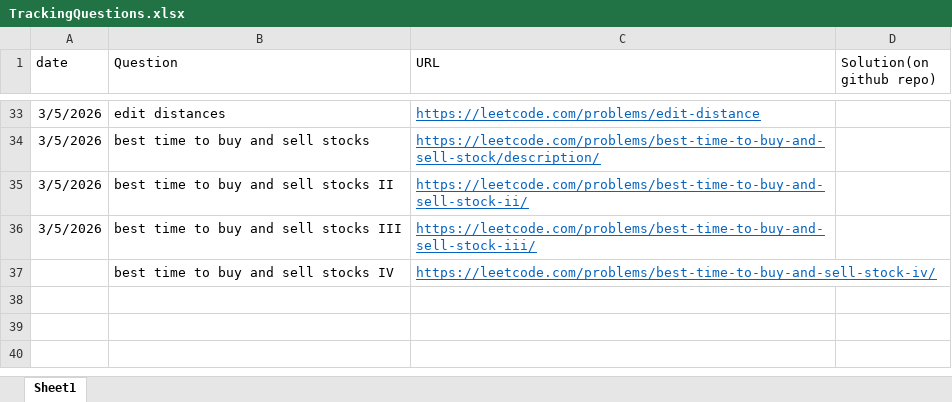
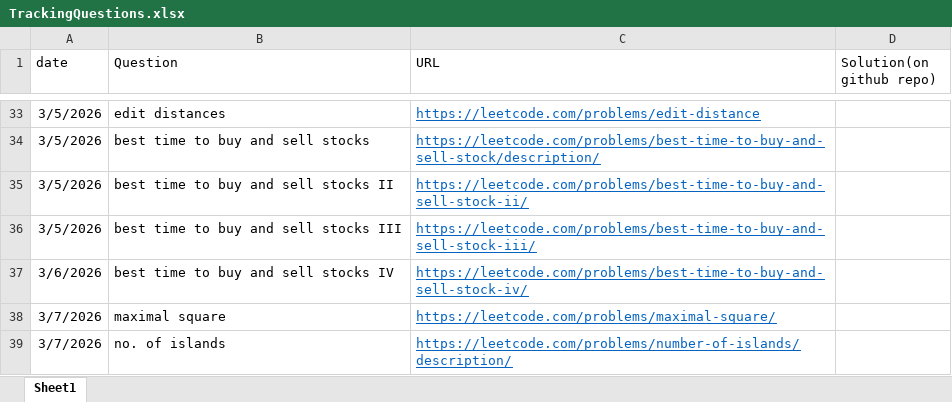
Before and after one commit to gouravlinux/HackWithInfy-LNCT-26, an Excel workbook: TrackingQuestions.xlsx, sheet Sheet1, drawn as a sheet; only a part is shown, gaps mark what is left out; values as stored, in another font and other column widths than the file's, no borders; the diff names each change by its address in the sheet, - before the commit and + after, or states it on an @@ line.

Commit message:
problem: number of islands

```diff
--- a/TrackingQuestions.xlsx (sheet Sheet1)
+++ b/TrackingQuestions.xlsx (sheet Sheet1)
-A37 (date): (empty)
+A37 (date): 3/6/2026
+row 38: 3/7/2026 | maximal square | https://leetcode.com/problems/maximal-square/
+row 39: 3/7/2026 | no. of islands | https://leetcode.com/problems/number-of-islands/description/
```
Also changed, not shown: 2 other files.
